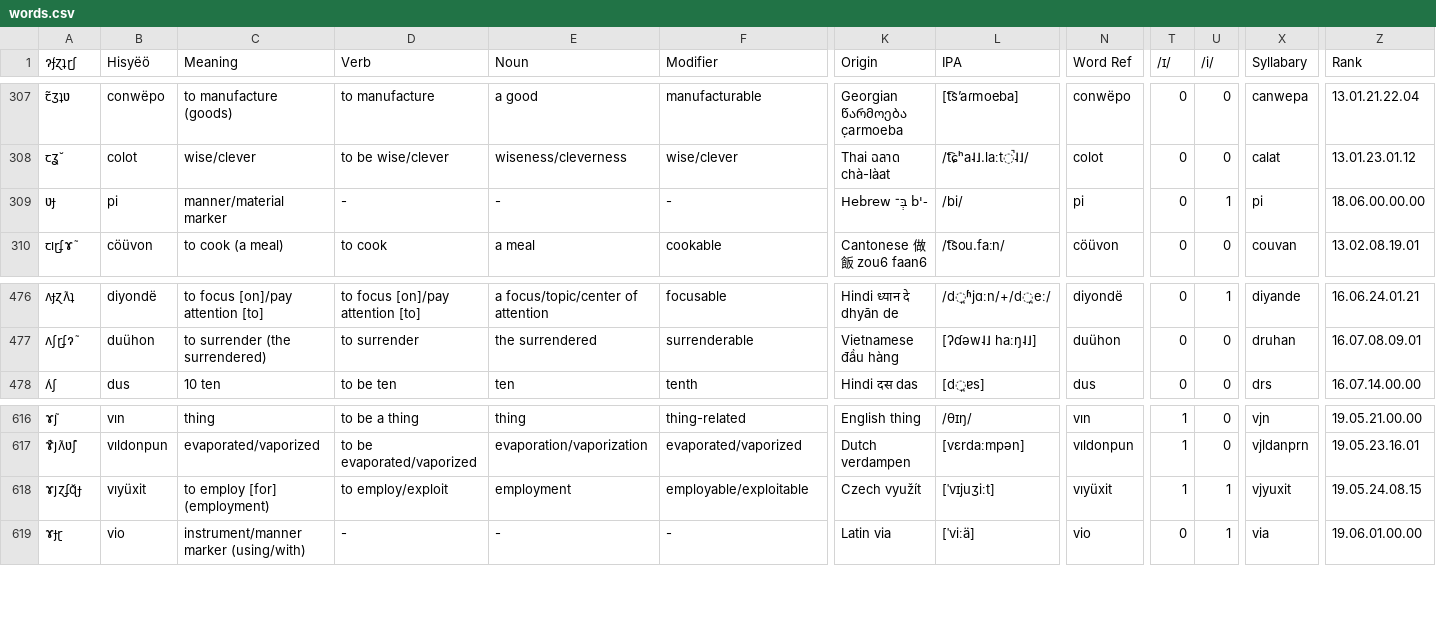
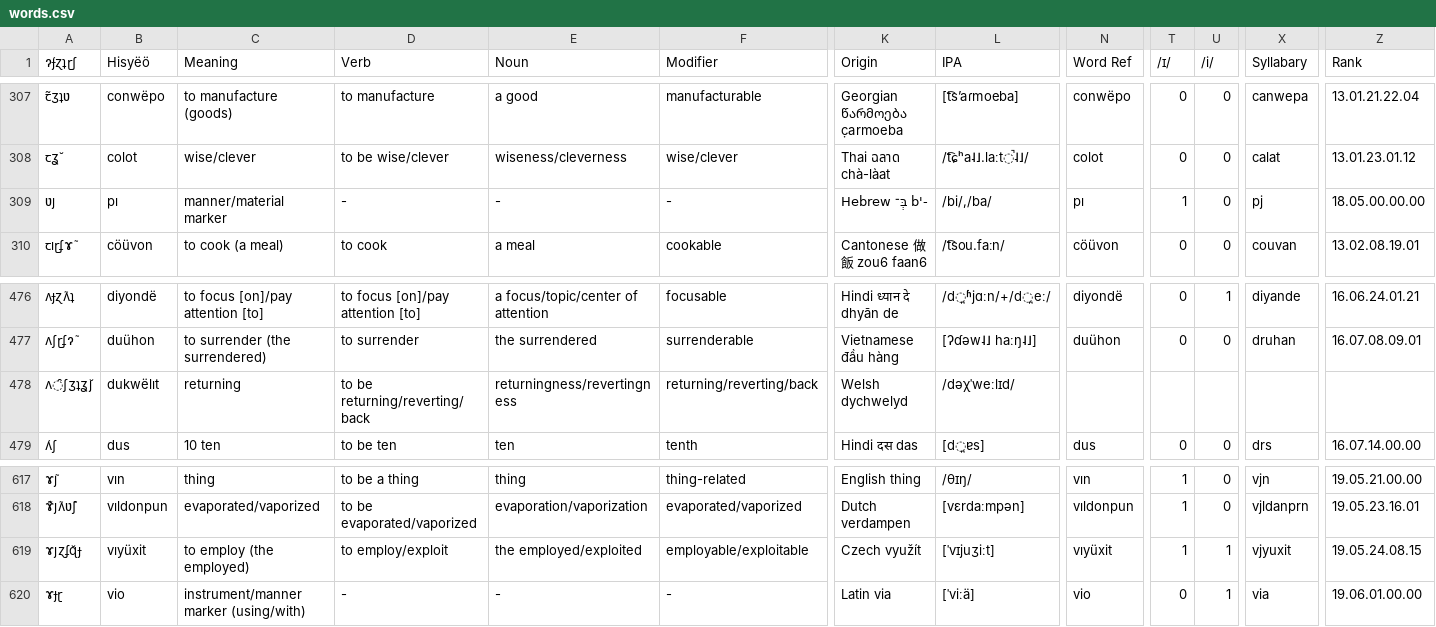
Before and after one commit to Hisyeo/Hisyeo.github.io, a CSV file: static/words.csv, drawn as a sheet; only a part is shown, gaps mark what is left out; addresses are those after the commit; rows hold the shown columns only; the diff names each change by its address in the sheet, - before the commit and + after, or states it on an @@ line.

Commit message:
change `pi` to `pı` because it fits a middle ground for both pronunciations and works better leading into other words, add "returning" word, fix "to employ" meaning

```diff
--- a/static/words.csv
+++ b/static/words.csv
-A309 (ɂ́ɟɀʇɽʃ): ʋɟ
+A309 (ɂ́ɟɀʇɽʃ): ʋȷ
-B309 (Hisyëö): pi
+B309 (Hisyëö): pı
-L309 (IPA): /bi/
+L309 (IPA): /bi/,/ba/
-N309 (Word Ref): pi
+N309 (Word Ref): pı
-T309 (/ɪ/): 0
+T309 (/ɪ/): 1
-U309 (/i/): 1
+U309 (/i/): 0
-X309 (Syllabary): pi
+X309 (Syllabary): pj
-Z309 (Rank): 18.06.00.00.00
+Z309 (Rank): 18.05.00.00.00
+row 478: ʌ̑ʃʒʇʓ̆ȷ | dukwëlıt | returning | to be returning/reverting/back | returningness/revertingness | returning/reverting/back | Welsh dychwelyd | /dəχˈweːlɪd/
-C619 (Meaning): to employ [for] (employment)
+C619 (Meaning): to employ (the employed)
-E619 (Noun): employment
+E619 (Noun): the employed/exploited
```
